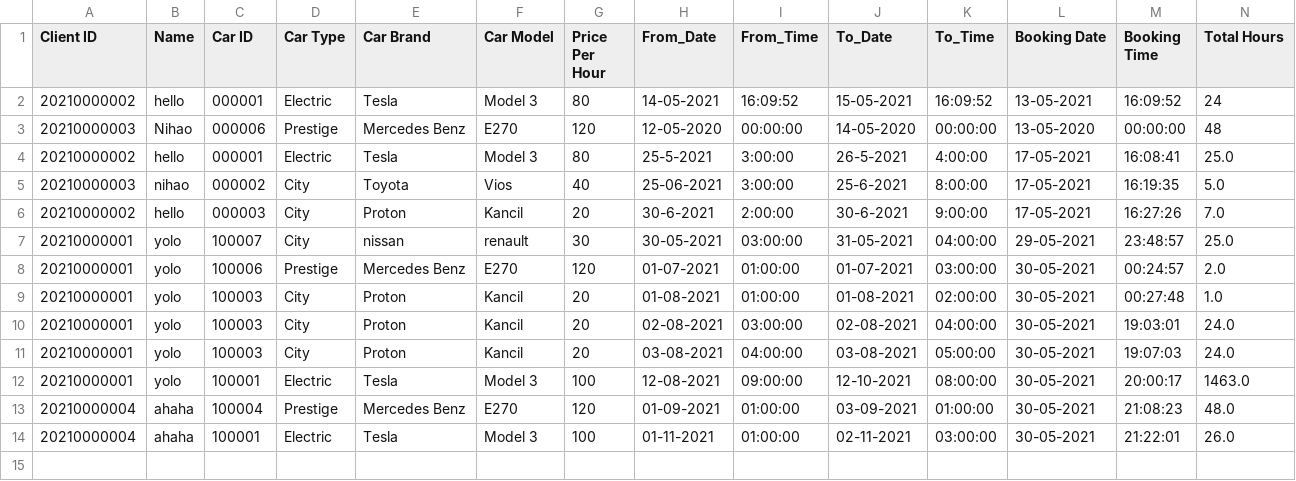
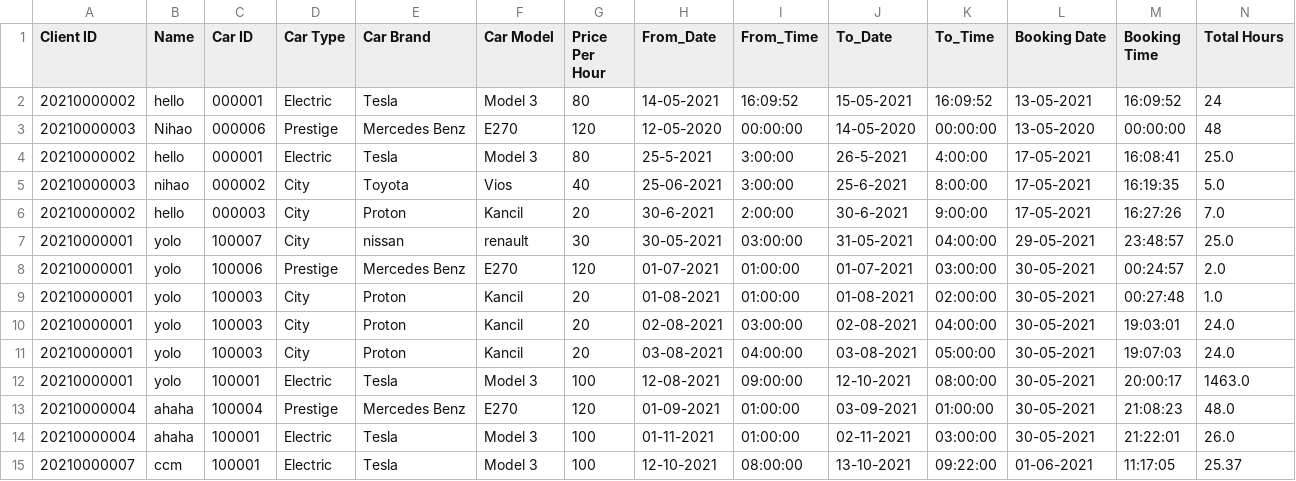
Before and after one commit to RabbitBear00/Car-Rental-System, a CSV file: data/transactions.csv, drawn as a sheet; only a part is shown; rows hold the shown columns only; the diff names each change by its address in the sheet, - before the commit and + after, or states it on an @@ line.

Commit message:
Minor data fixes

```diff
--- a/data/transactions.csv
+++ b/data/transactions.csv
+row 15: 20210000007 | ccm | 100001 | Electric | Tesla | Model 3 | 100 | 12-10-2021 | 08:00:00 | 13-10-2021 | 09:22:00 | 01-06-2021 | 11:17:05 | 25.37
```
Also changed, not shown: data/clients.csv, 1 other file.
